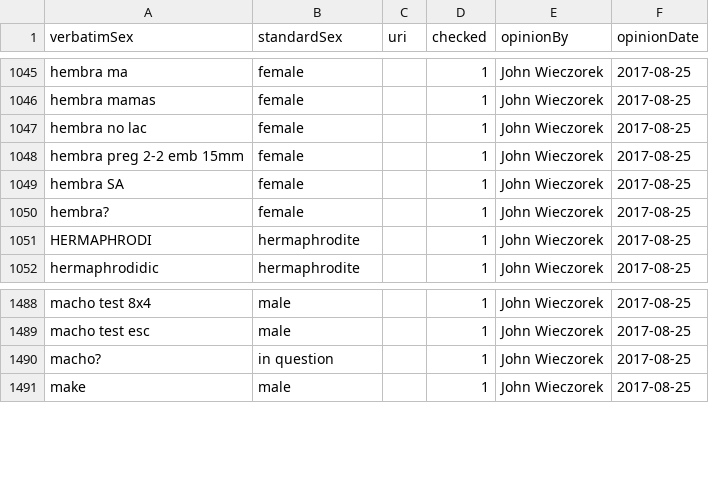
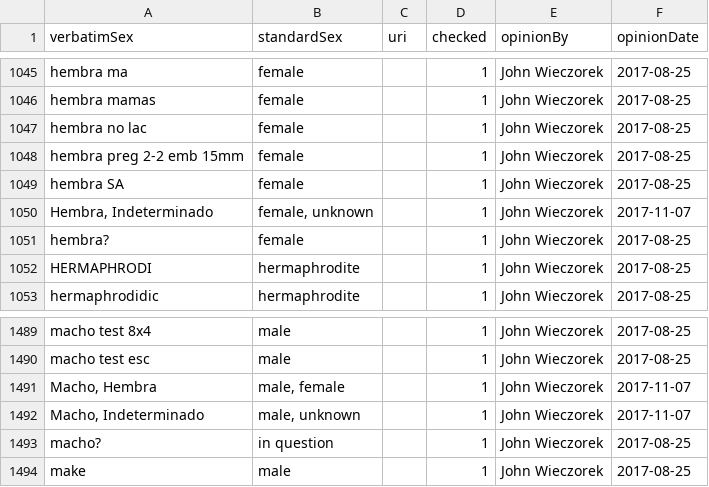
Before and after one commit to VertNet/DwCVocabs, a CSV file: vocabs/sex.csv, drawn as a sheet; only a part is shown, gaps mark what is left out; the diff names each change by its address in the sheet, - before the commit and + after, or states it on an @@ line.

```diff
--- a/vocabs/sex.csv
+++ b/vocabs/sex.csv
+row 1050: Hembra, Indeterminado | female, unknown |  | 1 | John Wieczorek | 2017-11-07
+row 1491: Macho, Hembra | male, female |  | 1 | John Wieczorek | 2017-11-07
+row 1492: Macho, Indeterminado | male, unknown |  | 1 | John Wieczorek | 2017-11-07
```
Also changed, not shown: 6 other files.
